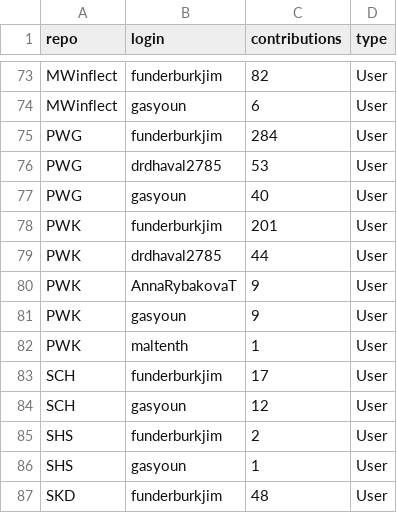
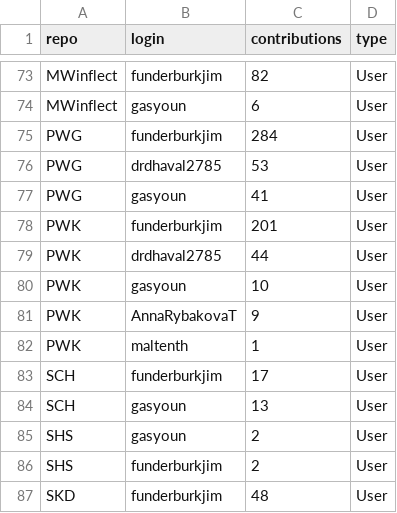
Before and after one commit to sanskrit-lexicon/csl-observatory, a CSV file: data/contributors.csv, drawn as a sheet; only a part is shown, gaps mark what is left out; the diff covers the shown part only.

```diff
--- a/data/contributors.csv
+++ b/data/contributors.csv
@@ -76,12 +76,12 @@ PWG,funderburkjim,284,User
 PWG,drdhaval2785,53,User
-PWG,gasyoun,40,User
+PWG,gasyoun,41,User
 PWK,funderburkjim,201,User
 PWK,drdhaval2785,44,User
+PWK,gasyoun,10,User
 PWK,AnnaRybakovaT,9,User
-PWK,gasyoun,9,User
 PWK,maltenth,1,User
 SCH,funderburkjim,17,User
-SCH,gasyoun,12,User
+SCH,gasyoun,13,User
+SHS,gasyoun,2,User
 SHS,funderburkjim,2,User
-SHS,gasyoun,1,User
 SKD,funderburkjim,48,User
```
Also changed, not shown: 2 added rows, 1 removed row and 31 edited cells elsewhere in this file, data/issues.csv, data/people_summary.csv, 6 other files.
